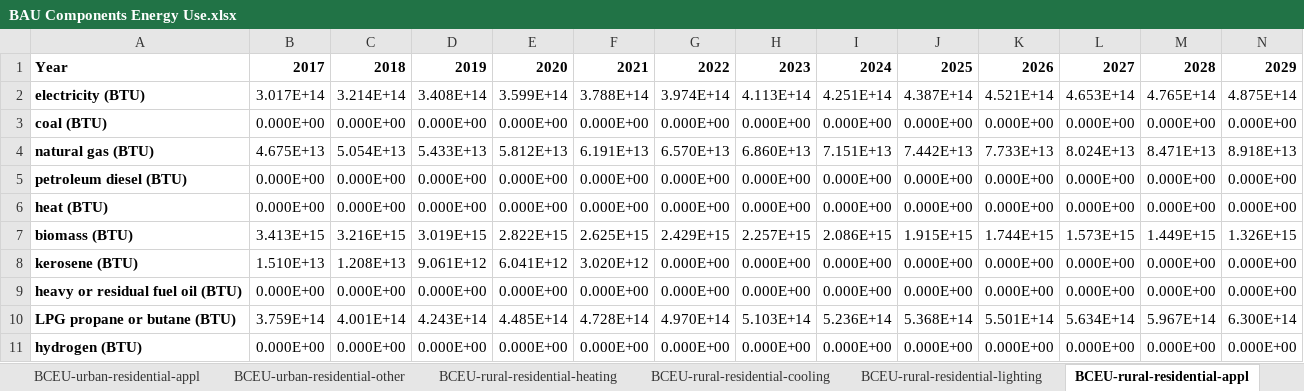
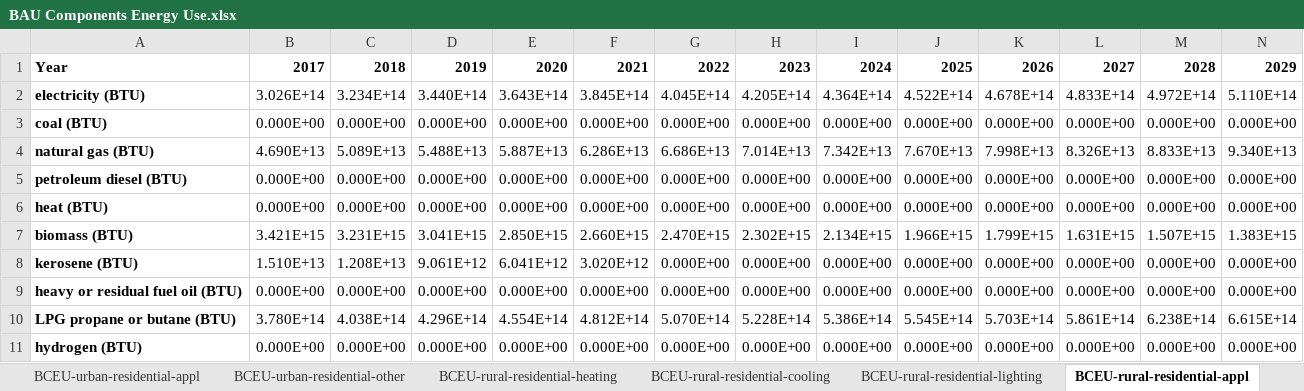
Before and after one commit to EnergyInnovation/eps-india, an Excel workbook: InputData/bldgs/BCEU/BAU Components Energy Use.xlsx, sheet BCEU-rural-residential-appl, drawn as a sheet; only a part is shown; values as stored, in another font and other column widths than the file's, no borders; removed rows and columns are numbered as before the commit, all else as after; rows hold the shown columns only; the diff names each change by its address in the sheet, - before the commit and + after, or states it on an @@ line.

```diff
--- a/InputData/bldgs/BCEU/BAU Components Energy Use.xlsx (sheet BCEU-rural-residential-appl)
+++ b/InputData/bldgs/BCEU/BAU Components Energy Use.xlsx (sheet BCEU-rural-residential-appl)
-row 2: electricity (BTU) | 3.017E+14 | 3.214E+14 | 3.408E+14 | 3.599E+14 | 3.788E+14 | 3.974E+14 | 4.113E+14 | 4.251E+14 | 4.387E+14 | 4.521E+14 | 4.653E+14 | 4.765E+14 | 4.875E+14
+row 2: electricity (BTU) | 3.026E+14 | 3.234E+14 | 3.440E+14 | 3.643E+14 | 3.845E+14 | 4.045E+14 | 4.205E+14 | 4.364E+14 | 4.522E+14 | 4.678E+14 | 4.833E+14 | 4.972E+14 | 5.110E+14
-row 4: natural gas (BTU) | 4.675E+13 | 5.054E+13 | 5.433E+13 | 5.812E+13 | 6.191E+13 | 6.570E+13 | 6.860E+13 | 7.151E+13 | 7.442E+13 | 7.733E+13 | 8.024E+13 | 8.471E+13 | 8.918E+13
+row 4: natural gas (BTU) | 4.690E+13 | 5.089E+13 | 5.488E+13 | 5.887E+13 | 6.286E+13 | 6.686E+13 | 7.014E+13 | 7.342E+13 | 7.670E+13 | 7.998E+13 | 8.326E+13 | 8.833E+13 | 9.340E+13
-row 7: biomass (BTU) | 3.413E+15 | 3.216E+15 | 3.019E+15 | 2.822E+15 | 2.625E+15 | 2.429E+15 | 2.257E+15 | 2.086E+15 | 1.915E+15 | 1.744E+15 | 1.573E+15 | 1.449E+15 | 1.326E+15
+row 7: biomass (BTU) | 3.421E+15 | 3.231E+15 | 3.041E+15 | 2.850E+15 | 2.660E+15 | 2.470E+15 | 2.302E+15 | 2.134E+15 | 1.966E+15 | 1.799E+15 | 1.631E+15 | 1.507E+15 | 1.383E+15
-row 10: LPG propane or butane (BTU) | 3.759E+14 | 4.001E+14 | 4.243E+14 | 4.485E+14 | 4.728E+14 | 4.970E+14 | 5.103E+14 | 5.236E+14 | 5.368E+14 | 5.501E+14 | 5.634E+14 | 5.967E+14 | 6.300E+14
+row 10: LPG propane or butane (BTU) | 3.780E+14 | 4.038E+14 | 4.296E+14 | 4.554E+14 | 4.812E+14 | 5.070E+14 | 5.228E+14 | 5.386E+14 | 5.545E+14 | 5.703E+14 | 5.861E+14 | 6.238E+14 | 6.615E+14
```
Also changed, not shown: sheet IESS Demand, sheet Calculations, sheet BCEU-urban-residential-appl, sheet BCEU-commercial-appl, sheet BCEU-urban-residential-cooling, sheet BCEU-urban-residential-other, 8 more sheets, other sheet tabs, InputData/trans/BAADTbVT/BAU Avg Annual Dist Traveled by Veh Type.xlsx, InputData/trans/BCDTRtSY/BAU Cargo Dist Transported Relative to Start Yr.xlsx, 19 other files.
